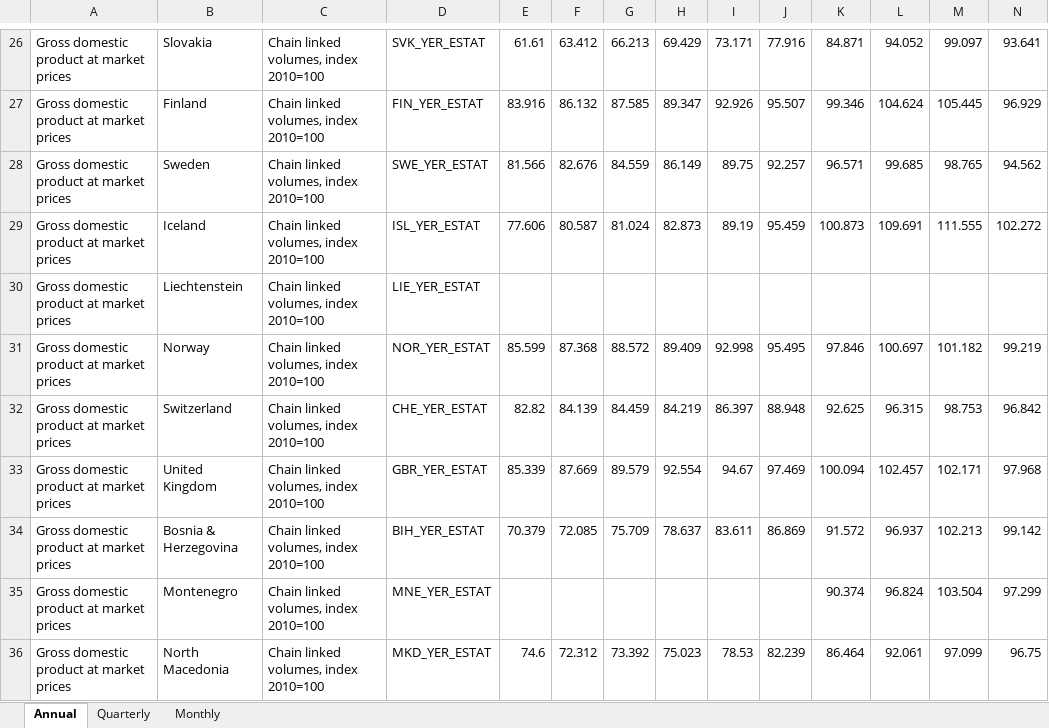
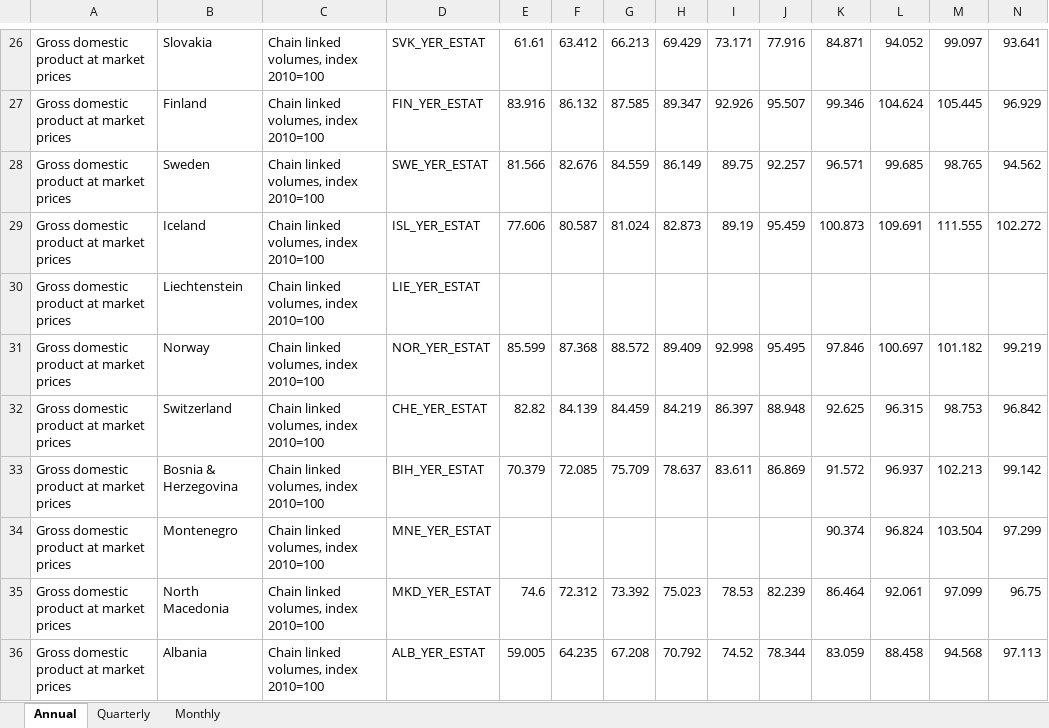
Before and after one commit to skriptum/WESP-Pipeline, an Excel workbook: data/eurostat_processed/EUROSTAT.xlsx, sheet Annual, drawn as a sheet; only a part is shown, gaps mark what is left out; the shorter side is filled out with more unchanged rows; values as stored, in another font and other column widths than the file's, no borders; rows hold the shown columns only; the diff covers the shown part only; the diff names each change by its address in the sheet, - before the commit and + after, or states it on an @@ line.

```diff
--- a/data/eurostat_processed/EUROSTAT.xlsx (sheet Annual)
+++ b/data/eurostat_processed/EUROSTAT.xlsx (sheet Annual)
-row 33: Gross domestic product at market prices | United Kingdom | Chain linked volumes, index 2010=100 | GBR_YER_ESTAT | 85.339 | 87.669 | 89.579 | 92.554 | 94.67 | 97.469 | 100.094 | 102.457 | 102.171 | 97.968
```
Also changed, not shown: 12 removed rows elsewhere in this sheet, sheet Quarterly, sheet Monthly, 2 other files.
